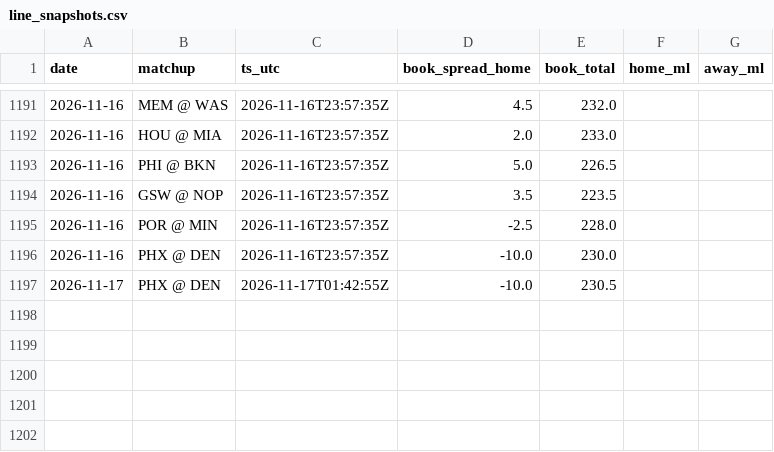
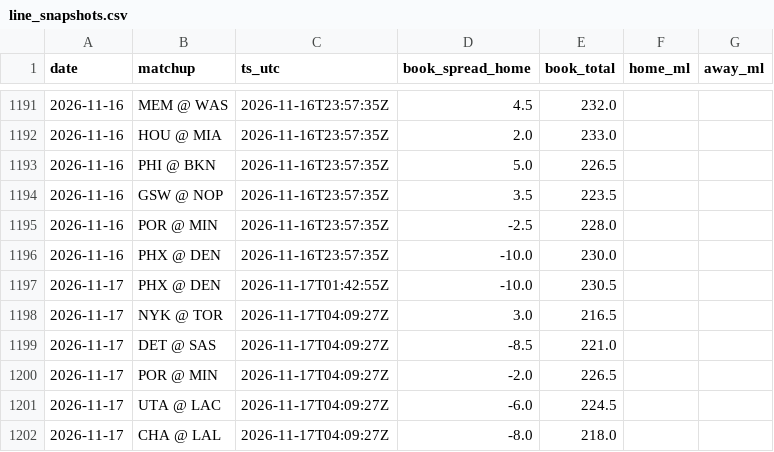
Before and after one commit to jack-more/MORELLOSIMS, a CSV file: nba_pipeline/data/line_snapshots.csv, drawn as a sheet; only a part is shown, gaps mark what is left out; the diff names each change by its address in the sheet, - before the commit and + after, or states it on an @@ line.

```diff
--- a/nba_pipeline/data/line_snapshots.csv
+++ b/nba_pipeline/data/line_snapshots.csv
+row 1198: 2026-11-17 | NYK @ TOR | 2026-11-17T04:09:27Z | 3.0 | 216.5
+row 1199: 2026-11-17 | DET @ SAS | 2026-11-17T04:09:27Z | -8.5 | 221.0
+row 1200: 2026-11-17 | POR @ MIN | 2026-11-17T04:09:27Z | -2.0 | 226.5
+row 1201: 2026-11-17 | UTA @ LAC | 2026-11-17T04:09:27Z | -6.0 | 224.5
+row 1202: 2026-11-17 | CHA @ LAL | 2026-11-17T04:09:27Z | -8.0 | 218.0
```
Also changed, not shown: nba_pipeline/data/picks.csv, 6 other files.
